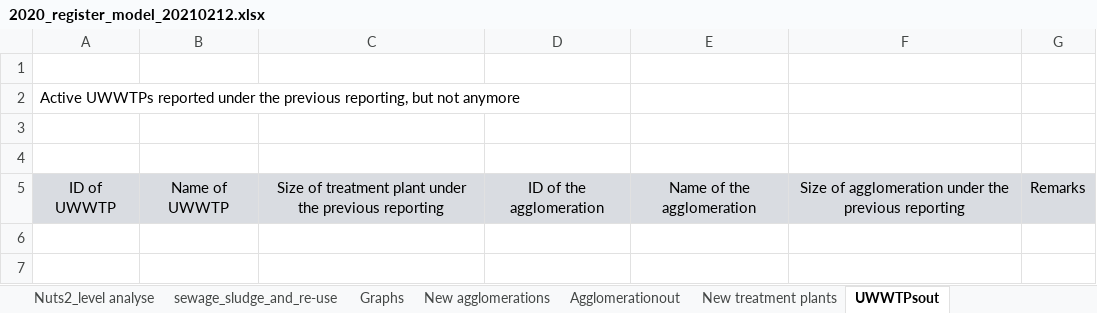
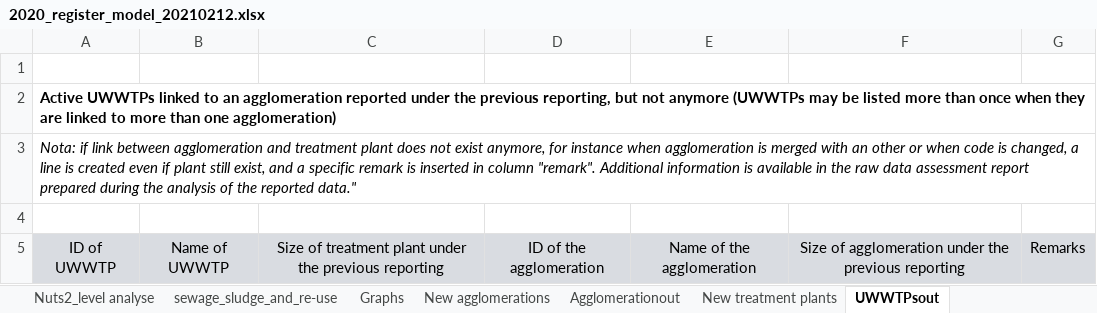
Before and after one commit to OIEau/uwwtd, an Excel workbook: uwwtd website/sites/all/modules/uwwtd/model/2020_register_model_20210212.xlsx, sheet UWWTPsout, drawn as a sheet; values as stored, in another font and other column widths than the file's, no borders; the diff names each change by its address in the sheet, - before the commit and + after, or states it on an @@ line.

```diff
--- a/uwwtd website/sites/all/modules/uwwtd/model/2020_register_model_20210212.xlsx (sheet UWWTPsout)
+++ b/uwwtd website/sites/all/modules/uwwtd/model/2020_register_model_20210212.xlsx (sheet UWWTPsout)
-A2: Active UWWTPs reported under the previous reporting, but not anymore
+A2: Active UWWTPs linked to an agglomeration reported under the previous reporting, but not anymore (UWWTPs may be listed more than once when they are linked to more than one agglomeration)
-A2 bold: off
+A2 bold: on
-A3: (empty)
+A3: Nota: if link between agglomeration and treatment plant does not exist anymore, for instance when agglomeration is merged with an other or when code is changed, a line is created even if plant still exist, and a specific remark is inserted in column "remark". Additional information is available in the raw data assessment report prepared during the analysis of the reported data."
```
Also changed, not shown: sheet Summary_big_cities, sheet distance to compliance, sheet Summary_legal_compliance, 1 other file.
